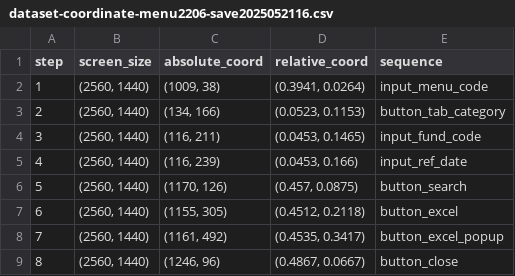
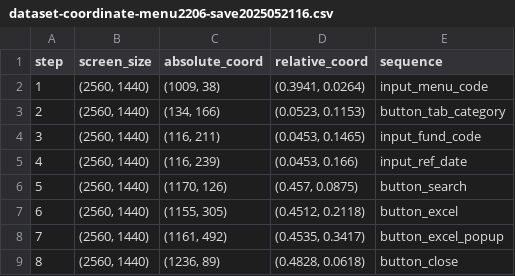
Before and after one commit to nailen1/download_automation, a CSV file: data/dataset-coordinate/dataset-coordinate-menu2206-save2025052116.csv, drawn as a sheet.

```diff
--- a/data/dataset-coordinate/dataset-coordinate-menu2206-save2025052116.csv
+++ b/data/dataset-coordinate/dataset-coordinate-menu2206-save2025052116.csv
@@ -8,2 +8,2 @@
 7,"(2560, 1440)","(1161, 492)","(0.4535, 0.3417)",button_excel_popup
-8,"(2560, 1440)","(1246, 96)","(0.4867, 0.0667)",button_close
+8,"(2560, 1440)","(1236, 89)","(0.4828, 0.0618)",button_close
```
Also changed, not shown: 12 other files.
